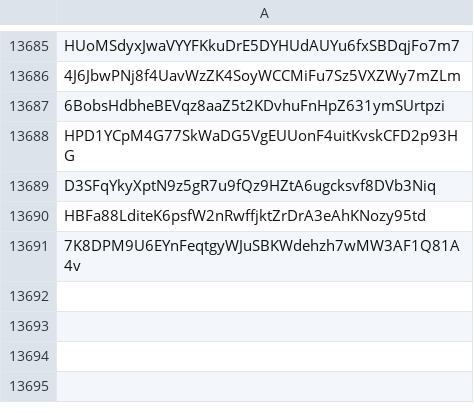
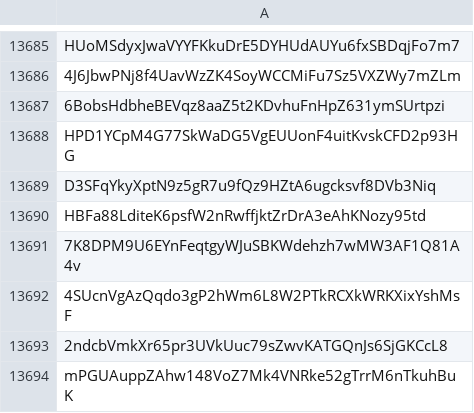
Before and after one commit to wavesplatform/waves-community, a CSV file: Scam tokens according to the opinion of Waves Community.csv, drawn as a sheet; only a part is shown, gaps mark what is left out; the diff names each change by its address in the sheet, - before the commit and + after, or states it on an @@ line.

Commit message:
Updates

```diff
--- a/Scam tokens according to the opinion of Waves Community.csv
+++ b/Scam tokens according to the opinion of Waves Community.csv
+row 13692: 4SUcnVgAzQqdo3gP2hWm6L8W2PTkRCXkWRKXixYshMsF
+row 13693: 2ndcbVmkXr65pr3UVkUuc79sZwvKATGQnJs6SjGKCcL8
+row 13694: mPGUAuppZAhw148VoZ7Mk4VNRke52gTrrM6nTkuhBuK
```
